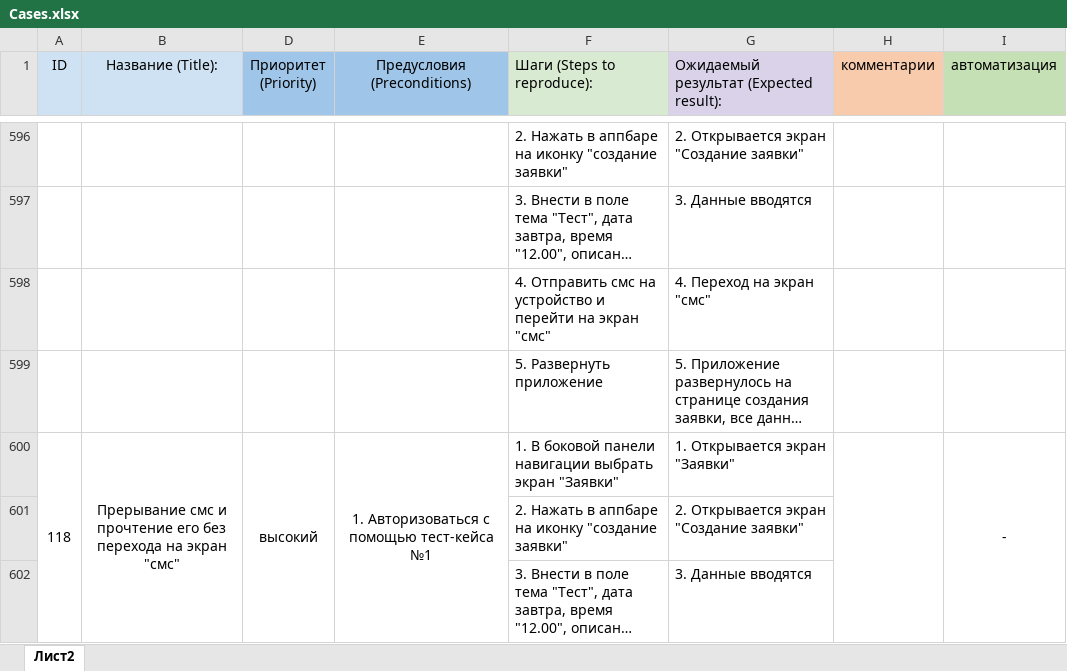
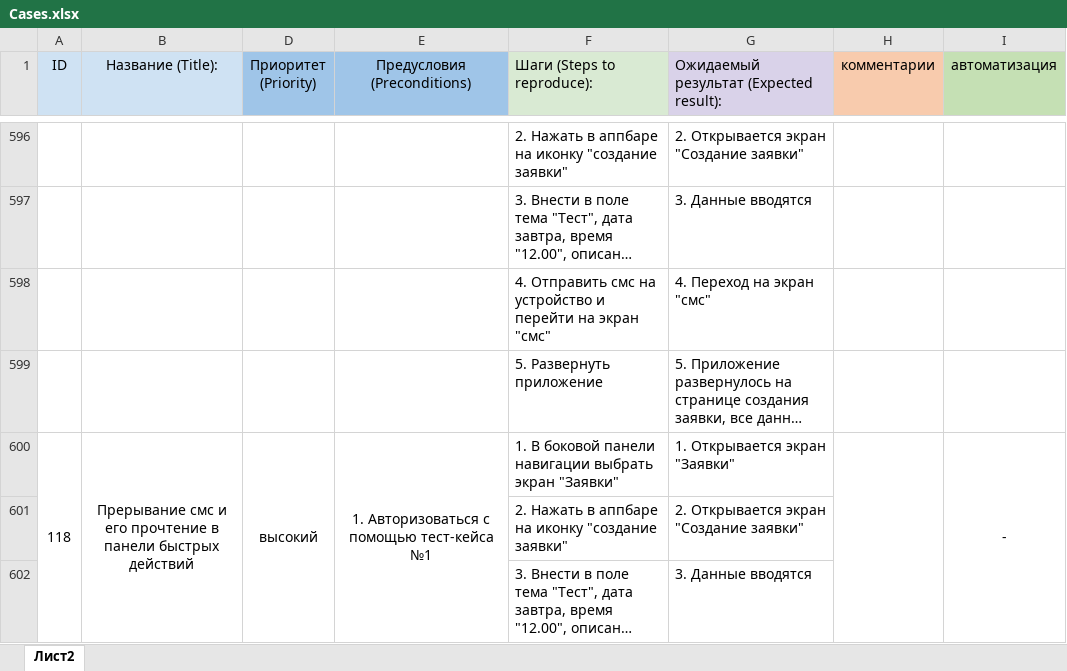
Before and after one commit to PershikovaEP/DiplomQAMobileTesting, an Excel workbook: Cases.xlsx, sheet Лист2, drawn as a sheet; only a part is shown, gaps mark what is left out; long unchanged cells end in …; values as stored, in another font and other column widths than the file's, no borders; the diff covers the shown part only; the diff names each change by its address in the sheet, - before the commit and + after, or states it on an @@ line.

```diff
--- a/Cases.xlsx (sheet Лист2)
+++ b/Cases.xlsx (sheet Лист2)
-B600 (Название (Title):): …смс и прочтение его без перехода на экран "смс"
+B600 (Название (Title):): …смс и его прочтение в панели быстрых действий
```
Also changed, not shown: 1 added row and 8 edited cells elsewhere in this sheet, 1 other file.
